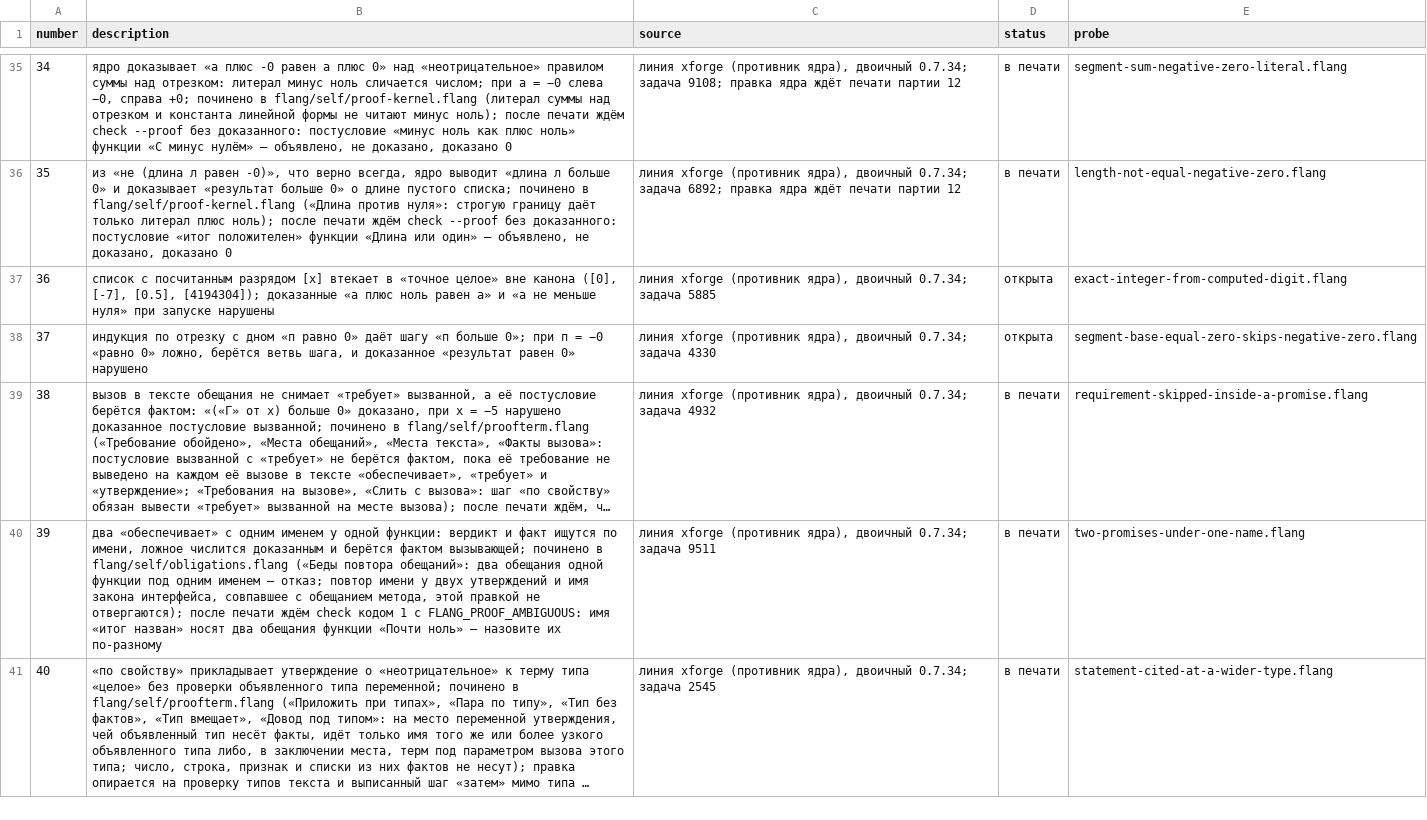
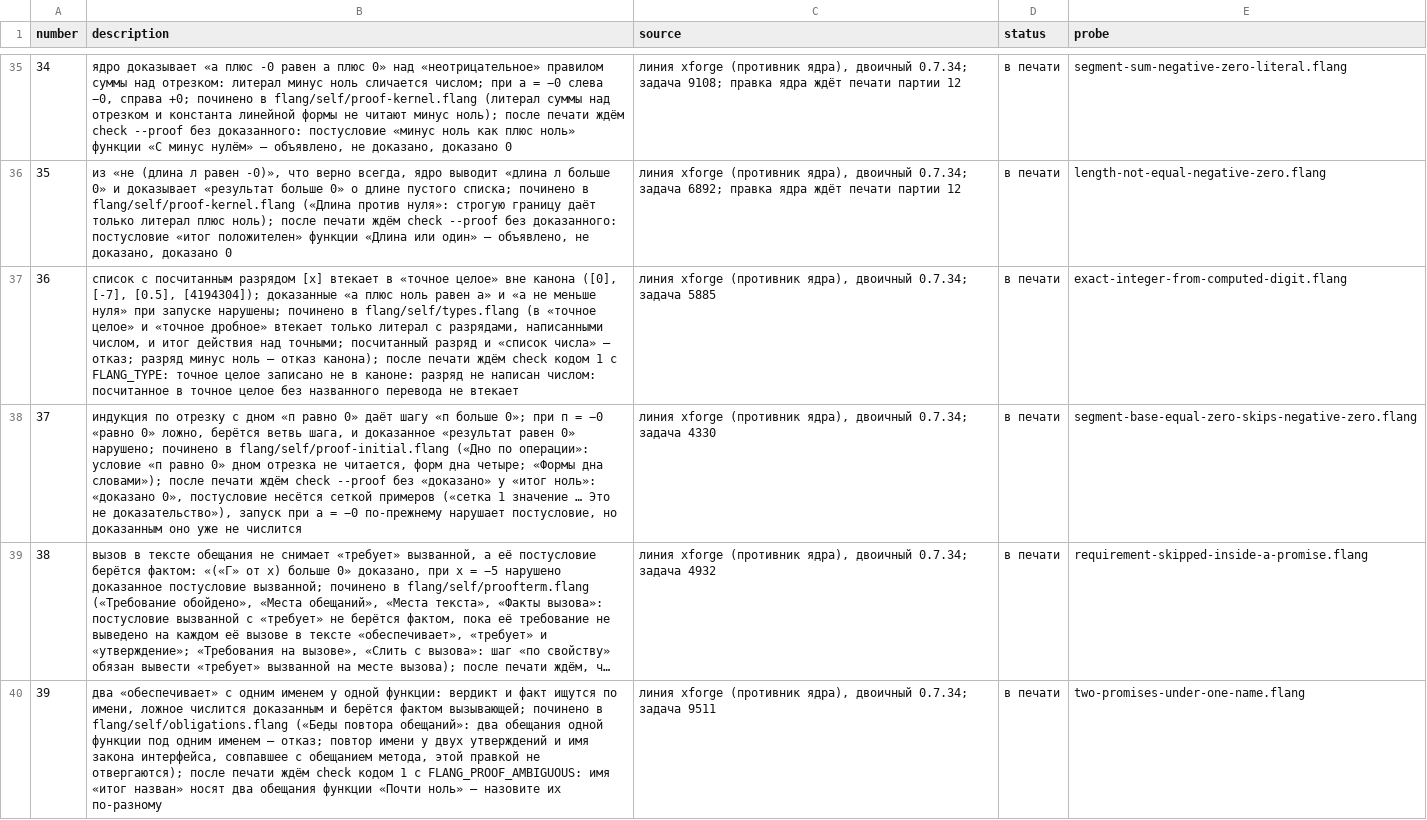
Before and after one commit to digitable-lol/flang, a TSV file: flang/proof/tables/typing-holes.tsv, drawn as a sheet; only a part is shown, gaps mark what is left out; the shorter side is filled out with more unchanged rows; long unchanged cells end in …; the diff names each change by its address in the sheet, - before the commit and + after, or states it on an @@ line.

```diff
--- a/flang/proof/tables/typing-holes.tsv
+++ b/flang/proof/tables/typing-holes.tsv
-B37 (description): …при запуске нарушены
+B37 (description): …при запуске нарушены; починено в flang/self/types.flang (в «точное целое» и «точное дробное» втекает только литерал с разрядами, написанными числом, и итог действия над точными; посчитанный разряд и «список числа» — отказ; разряд минус ноль — отказ канона); после печати ждём check кодом 1 с FLANG_TYPE: точное целое записано не в каноне: разряд не написан числом: посчитанное в точное целое без названного перевода не втекает
-D37:D38 (status): открыта
+D37:D38 (status): в печати
-B38 (description): …равен 0» нарушено
+B38 (description): …равен 0» нарушено; починено в flang/self/proof-initial.flang («Дно по операции»: условие «п равно 0» дном отрезка не читается, форм дна четыре; «Формы дна словами»); после печати ждём check --proof без «доказано» у «итог ноль»: «доказано 0», постусловие несётся сеткой примеров («сетка 1 значение … Это не доказательство»), запуск при а = −0 по-прежнему нарушает постусловие, но доказанным оно уже не числится
```
